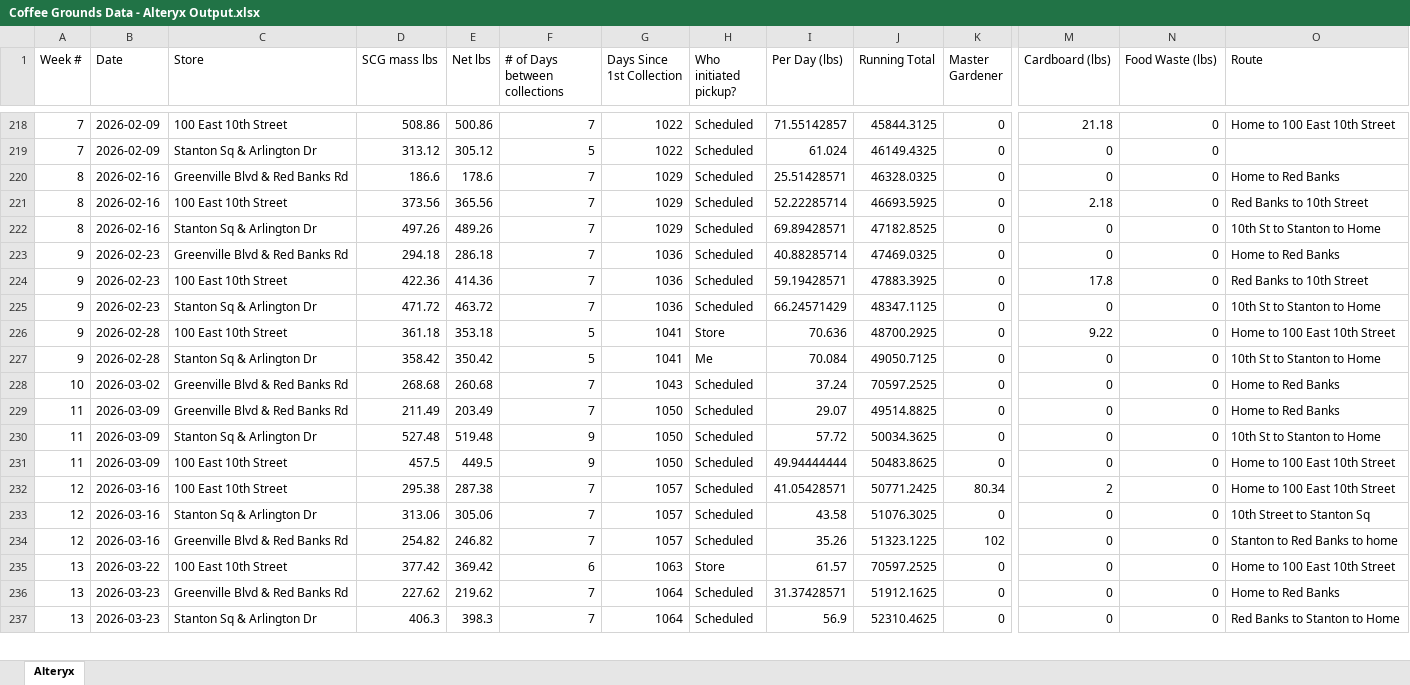
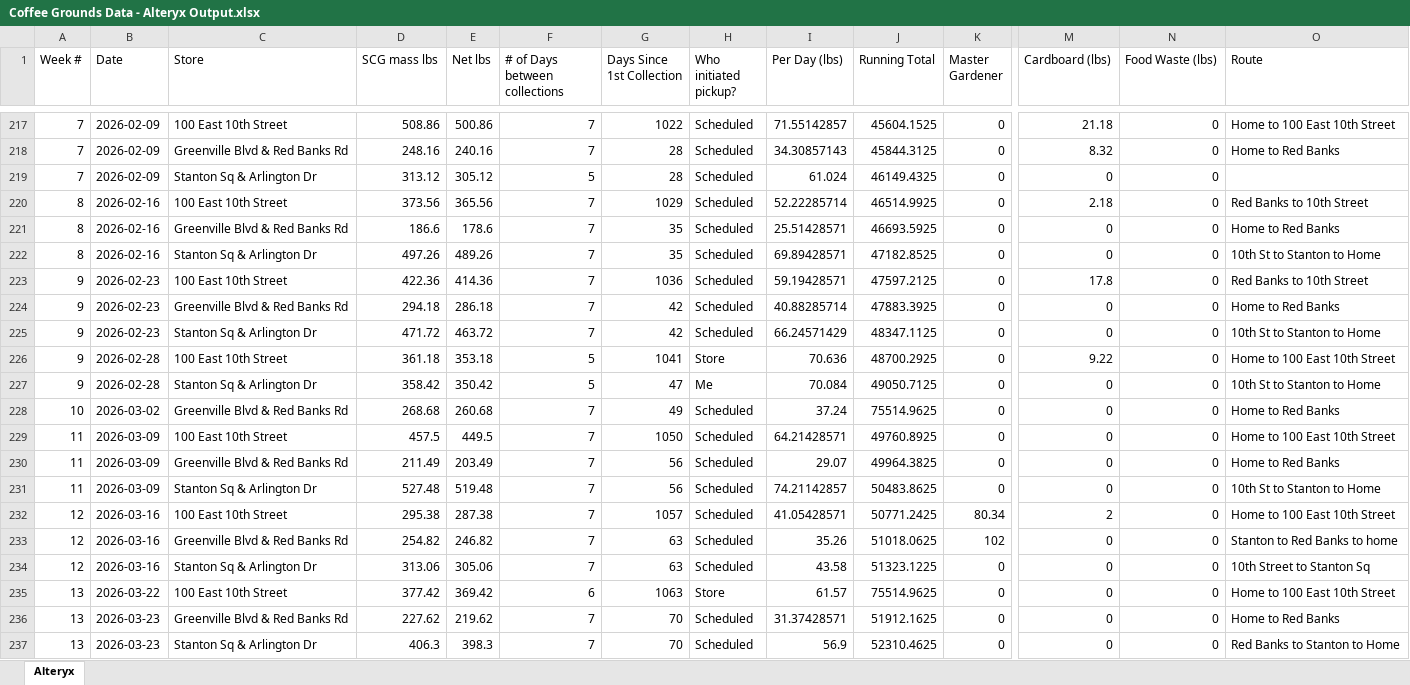
Before and after one commit to cecalder-code/hlf-analytics, an Excel workbook: public/Coffee Grounds Data - Alteryx Output.xlsx, sheet Alteryx, drawn as a sheet; only a part is shown, gaps mark what is left out; values as stored, in another font and other column widths than the file's, no borders; removed rows and columns are numbered as before the commit, all else as after; rows hold the shown columns only; the diff covers the shown part only; the diff names each change by its address in the sheet, - before the commit and + after, or states it on an @@ line.

Commit message:
Update Alteryx Output dataset with latest SCG data

```diff
--- a/public/Coffee Grounds Data - Alteryx Output.xlsx (sheet Alteryx)
+++ b/public/Coffee Grounds Data - Alteryx Output.xlsx (sheet Alteryx)
-J217 (Running Total): 45844.3125
+J217 (Running Total): 45604.1525
+row 218: 7 | 2026-02-09 | Greenville Blvd & Red Banks Rd | 248.16 | 240.16 | 7 | 28 | Scheduled | 34.30857143 | 45844.3125 | 0 | 8.32 | 0 | Home to Red Banks
-G219 (Days Since 1st Collection): 1022
+G219 (Days Since 1st Collection): 28
-row 220: 8 | 2026-02-16 | Greenville Blvd & Red Banks Rd | 186.6 | 178.6 | 7 | 1029 | Scheduled | 25.51428571 | 46328.0325 | 0 | 0 | 0 | Home to Red Banks
-J220 (Running Total): 46693.5925
+J220 (Running Total): 46514.9925
+row 221: 8 | 2026-02-16 | Greenville Blvd & Red Banks Rd | 186.6 | 178.6 | 7 | 35 | Scheduled | 25.51428571 | 46693.5925 | 0 | 0 | 0 | Home to Red Banks
-G222 (Days Since 1st Collection): 1029
+G222 (Days Since 1st Collection): 35
-row 223: 9 | 2026-02-23 | Greenville Blvd & Red Banks Rd | 294.18 | 286.18 | 7 | 1036 | Scheduled | 40.88285714 | 47469.0325 | 0 | 0 | 0 | Home to Red Banks
-J223 (Running Total): 47883.3925
+J223 (Running Total): 47597.2125
+row 224: 9 | 2026-02-23 | Greenville Blvd & Red Banks Rd | 294.18 | 286.18 | 7 | 42 | Scheduled | 40.88285714 | 47883.3925 | 0 | 0 | 0 | Home to Red Banks
-G225 (Days Since 1st Collection): 1036
+G225 (Days Since 1st Collection): 42
-G227 (Days Since 1st Collection): 1041
+G227 (Days Since 1st Collection): 47
-G228 (Days Since 1st Collection): 1043
+G228 (Days Since 1st Collection): 49
-J228 (Running Total): 70597.2525
+J228 (Running Total): 75514.9625
+row 229: 11 | 2026-03-09 | 100 East 10th Street | 457.5 | 449.5 | 7 | 1050 | Scheduled | 64.21428571 | 49760.8925 | 0 | 0 | 0 | Home to 100 East 10th Street
-G230:G231 (Days Since 1st Collection): 1050
+G230:G231 (Days Since 1st Collection): 56
-J230 (Running Total): 49514.8825
+J230 (Running Total): 49964.3825
-F231 (# of Days between collections): 9
+F231 (# of Days between collections): 7
-I231 (Per Day (lbs)): 57.72
+I231 (Per Day (lbs)): 74.21142857
-J231 (Running Total): 50034.3625
+J231 (Running Total): 50483.8625
-row 231: 11 | 2026-03-09 | 100 East 10th Street | 457.5 | 449.5 | 9 | 1050 | Scheduled | 49.94444444 | 50483.8625 | 0 | 0 | 0 | Home to 100 East 10th Street
-row 233: 12 | 2026-03-16 | Stanton Sq & Arlington Dr | 313.06 | 305.06 | 7 | 1057 | Scheduled | 43.58 | 51076.3025 | 0 | 0 | 0 | 10th Street to Stanton Sq
-G233 (Days Since 1st Collection): 1057
+G233 (Days Since 1st Collection): 63
-J233 (Running Total): 51323.1225
+J233 (Running Total): 51018.0625
+row 234: 12 | 2026-03-16 | Stanton Sq & Arlington Dr | 313.06 | 305.06 | 7 | 63 | Scheduled | 43.58 | 51323.1225 | 0 | 0 | 0 | 10th Street to Stanton Sq
-J235 (Running Total): 70597.2525
+J235 (Running Total): 75514.9625
-G236:G237 (Days Since 1st Collection): 1064
+G236:G237 (Days Since 1st Collection): 70
```
Also changed, not shown: 41 added rows, 14 removed rows and 222 edited cells elsewhere in this sheet.
